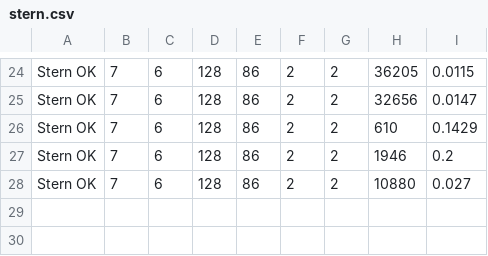
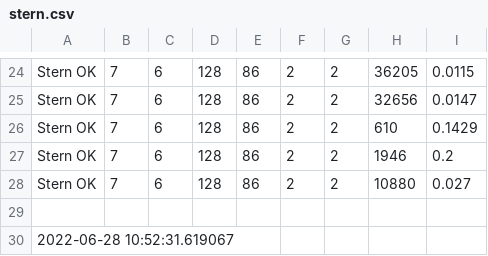
Before and after one commit to konnnGit/mceliece-isd, a CSV file: stats/stern.csv, drawn as a sheet; only a part is shown, gaps mark what is left out.

```diff
--- a/stats/stern.csv
+++ b/stats/stern.csv
@@ -28 +28,3 @@ Stern OK,7,6,128,86,2,2,1946,0.2
 Stern OK,7,6,128,86,2,2,10880,0.027
+
+2022-06-28 10:52:31.619067
```
Also changed, not shown: stats/ball-coll.csv, 1 other file.
